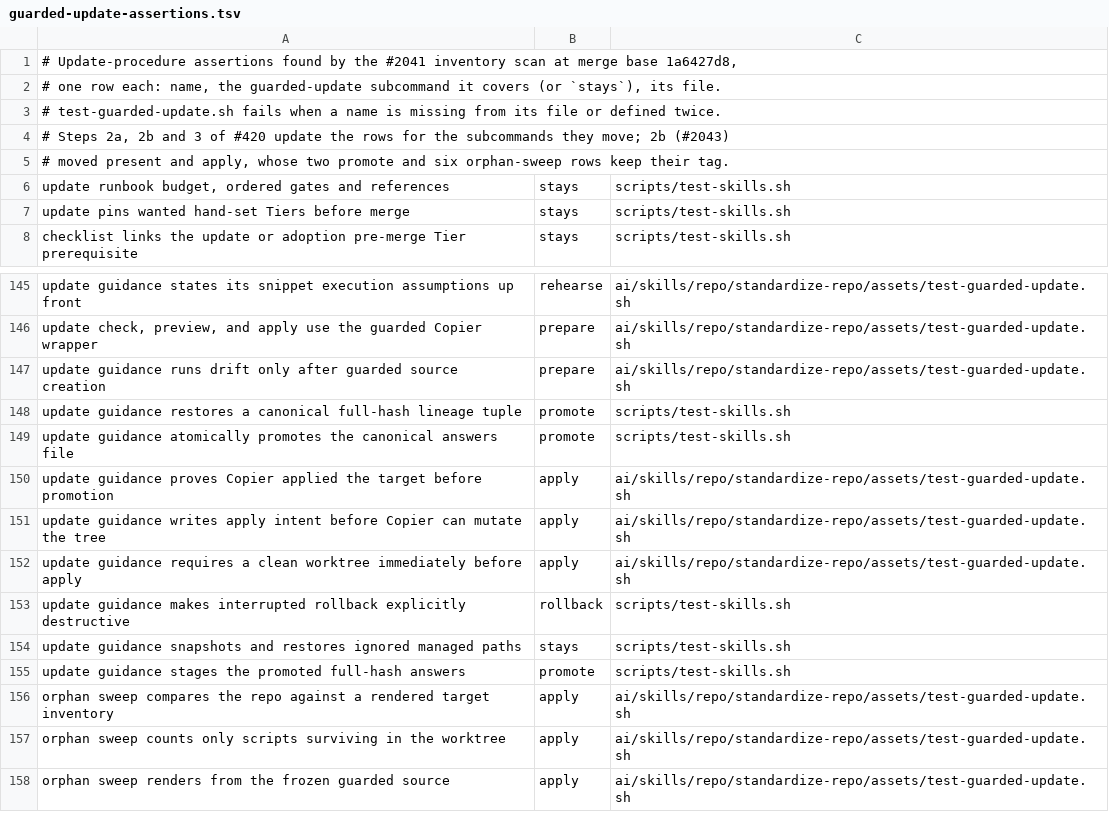
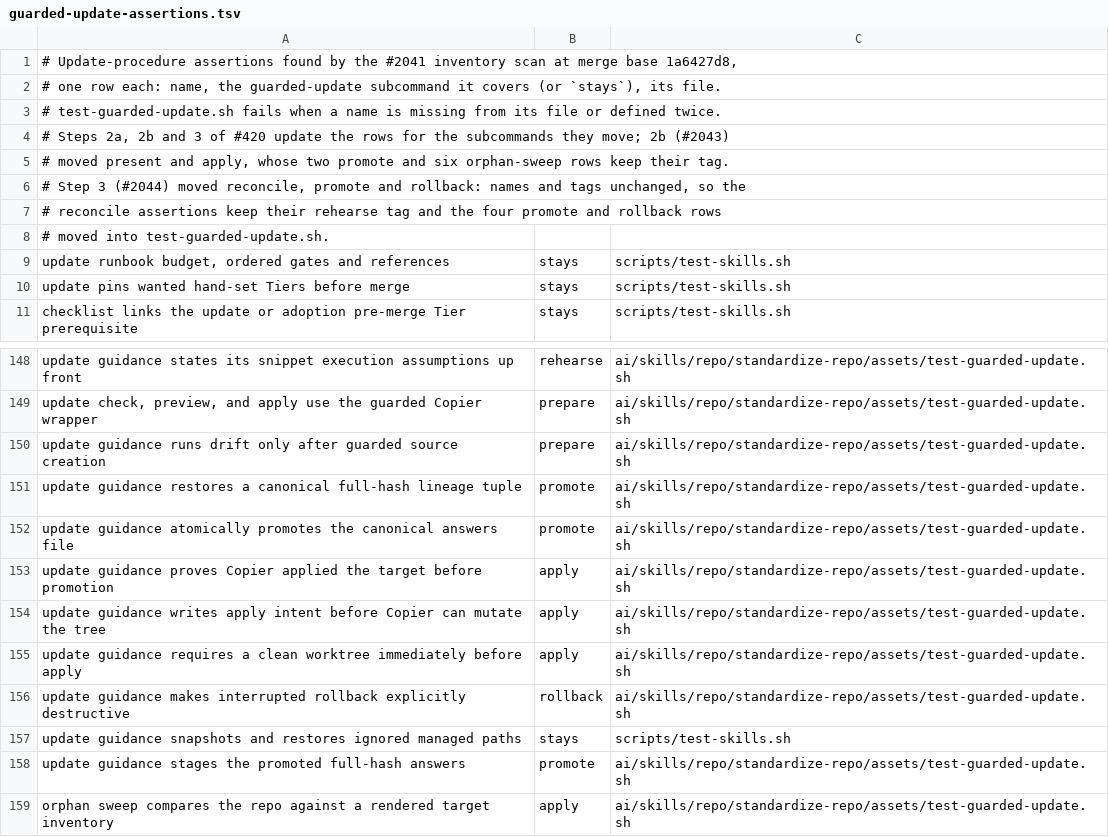
Before and after one commit to evanharmon1/harmon-devkit, a TSV file: ai/skills/repo/standardize-repo/assets/guarded-update-assertions.tsv, drawn as a sheet; only a part is shown, gaps mark what is left out; the shorter side is filled out with more unchanged rows.

```diff
--- a/ai/skills/repo/standardize-repo/assets/guarded-update-assertions.tsv
+++ b/ai/skills/repo/standardize-repo/assets/guarded-update-assertions.tsv
@@ -5,2 +5,5 @@
 # moved present and apply, whose two promote and six orphan-sweep rows keep their tag.
+# Step 3 (#2044) moved reconcile, promote and rollback: names and tags unchanged, so the
+# reconcile assertions keep their rehearse tag and the four promote and rollback rows
+# moved into test-guarded-update.sh.
 update runbook budget, ordered gates and references	stays	scripts/test-skills.sh
@@ -147,4 +150,4 @@ update check, preview, and apply use the guarded Copier wrapper	prepare	ai/skill
 update guidance runs drift only after guarded source creation	prepare	ai/skills/repo/standardize-repo/assets/test-guarded-update.sh
-update guidance restores a canonical full-hash lineage tuple	promote	scripts/test-skills.sh
-update guidance atomically promotes the canonical answers file	promote	scripts/test-skills.sh
+update guidance restores a canonical full-hash lineage tuple	promote	ai/skills/repo/standardize-repo/assets/test-guarded-update.sh
+update guidance atomically promotes the canonical answers file	promote	ai/skills/repo/standardize-repo/assets/test-guarded-update.sh
 update guidance proves Copier applied the target before promotion	apply	ai/skills/repo/standardize-repo/assets/test-guarded-update.sh
@@ -152,5 +155,5 @@ update guidance writes apply intent before Copier can mutate the tree	apply	ai/s
 update guidance requires a clean worktree immediately before apply	apply	ai/skills/repo/standardize-repo/assets/test-guarded-update.sh
-update guidance makes interrupted rollback explicitly destructive	rollback	scripts/test-skills.sh
+update guidance makes interrupted rollback explicitly destructive	rollback	ai/skills/repo/standardize-repo/assets/test-guarded-update.sh
 update guidance snapshots and restores ignored managed paths	stays	scripts/test-skills.sh
-update guidance stages the promoted full-hash answers	promote	scripts/test-skills.sh
+update guidance stages the promoted full-hash answers	promote	ai/skills/repo/standardize-repo/assets/test-guarded-update.sh
 orphan sweep compares the repo against a rendered target inventory	apply	ai/skills/repo/standardize-repo/assets/test-guarded-update.sh
```
Also changed, not shown: 8 other files.
